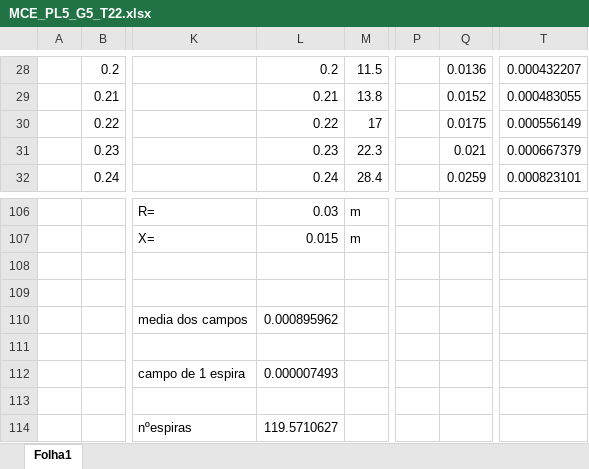
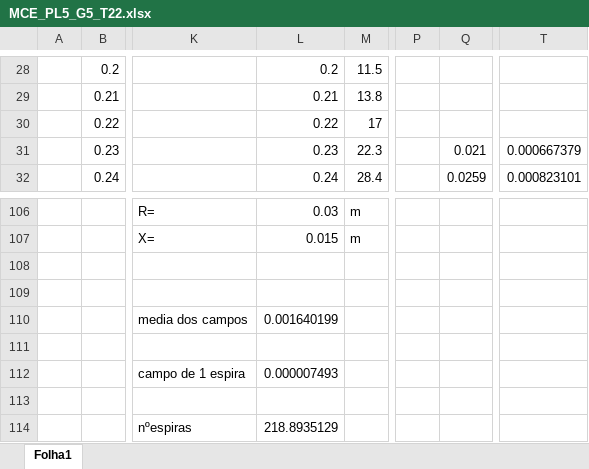
Before and after one commit to joaogasparp/leci_2ano, an Excel workbook: 1º SEMESTRE/MCE/PL/Relatório_PL2(Doutro)/MCE_PL5_G5_T22.xlsx, sheet Folha1, drawn as a sheet; only a part is shown, gaps mark what is left out; values as stored, in another font and other column widths than the file's, no borders; charts and pictures not drawn; the diff covers the shown part only; the diff names each change by its address in the sheet, - before the commit and + after, or states it on an @@ line.

```diff
--- a/1º SEMESTRE/MCE/PL/Relatório_PL2(Doutro)/MCE_PL5_G5_T22.xlsx (sheet Folha1)
+++ b/1º SEMESTRE/MCE/PL/Relatório_PL2(Doutro)/MCE_PL5_G5_T22.xlsx (sheet Folha1)
-Q28: 0.0136
+Q28: (empty)
-T28: 0.000432207
+T28: (empty)
-Q29: 0.0152
+Q29: (empty)
-T29: 0.000483055
+T29: (empty)
-Q30: 0.0175
+Q30: (empty)
-T30: 0.000556149
+T30: (empty)
-L110: 0.000895962
+L110: 0.001640199
-L114: 119.5710627
+L114: 218.8935129
```
Also changed, not shown: 40 edited cells elsewhere in this sheet, charts or pictures, 3 other files.
